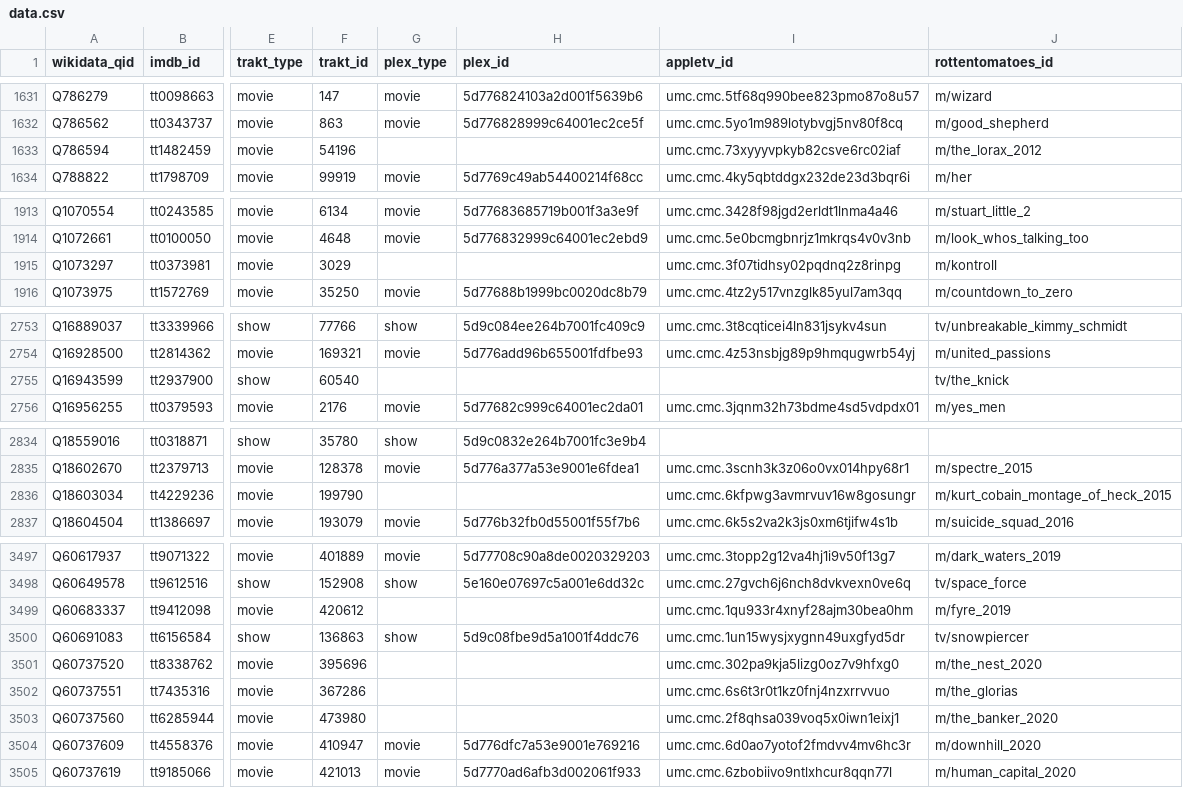
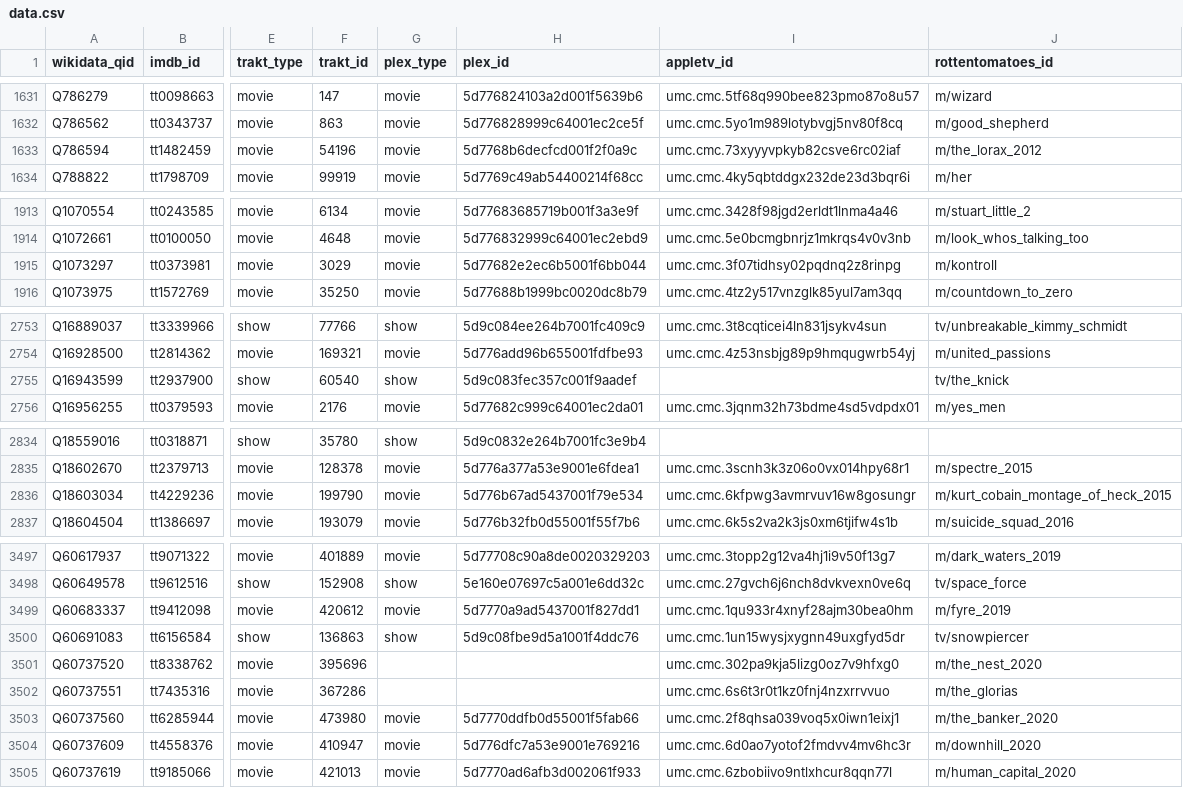
Before and after one commit to josh/pmdb, a CSV file: data.csv, drawn as a sheet; only a part is shown, gaps mark what is left out; the diff covers the shown part only; the diff names each change by its address in the sheet, - before the commit and + after, or states it on an @@ line.

```diff
--- a/data.csv
+++ b/data.csv
-G1633 (plex_type): (empty)
+G1633 (plex_type): movie
-H1633 (plex_id): (empty)
+H1633 (plex_id): 5d7768b6decfcd001f2f0a9c
-G1915 (plex_type): (empty)
+G1915 (plex_type): movie
-H1915 (plex_id): (empty)
+H1915 (plex_id): 5d77682e2ec6b5001f6bb044
-G2755 (plex_type): (empty)
+G2755 (plex_type): show
-H2755 (plex_id): (empty)
+H2755 (plex_id): 5d9c083fec357c001f9aadef
-G2836 (plex_type): (empty)
+G2836 (plex_type): movie
-H2836 (plex_id): (empty)
+H2836 (plex_id): 5d776b67ad5437001f79e534
-G3499 (plex_type): (empty)
+G3499 (plex_type): movie
-H3499 (plex_id): (empty)
+H3499 (plex_id): 5d7770a9ad5437001f827dd1
-G3503 (plex_type): (empty)
+G3503 (plex_type): movie
-H3503 (plex_id): (empty)
+H3503 (plex_id): 5d7770ddfb0d55001f5fab66
```
Also changed, not shown: 14 edited cells elsewhere in this file, 1 other file.
